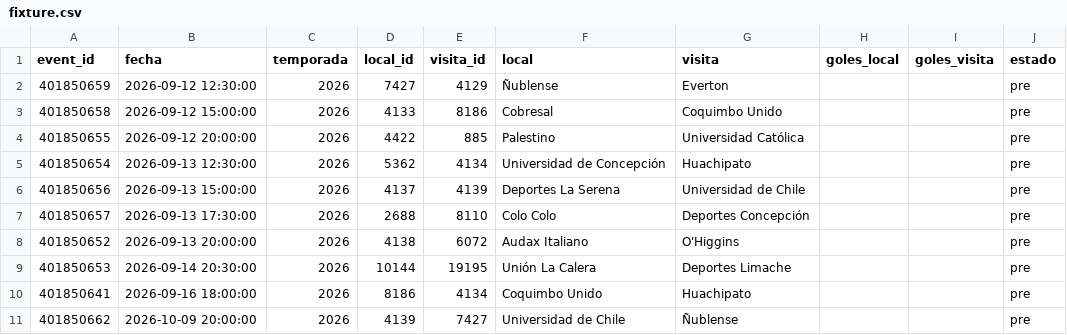
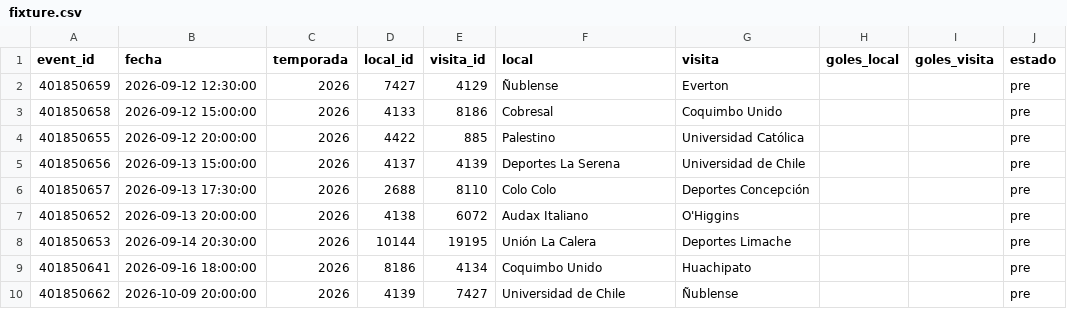
Before and after one commit to Pacortes2021/fifa-2026-hybrid-forecast, a CSV file: chile/data/fixture.csv, drawn as a sheet; only a part is shown.

```diff
--- a/chile/data/fixture.csv
+++ b/chile/data/fixture.csv
@@ -4,3 +4,2 @@ event_id,fecha,temporada,local_id,visita_id,local,visita,goles_local,goles_visit
 401850655,2026-09-12 20:00:00,2026,4422,885,Palestino,Universidad Católica,,,pre
-401850654,2026-09-13 12:30:00,2026,5362,4134,Universidad de Concepción,Huachipato,,,pre
 401850656,2026-09-13 15:00:00,2026,4137,4139,Deportes La Serena,Universidad de Chile,,,pre
```
Also changed, not shown: chile/data/partidos.csv, mex/data/fixture.csv, 2 other files.
